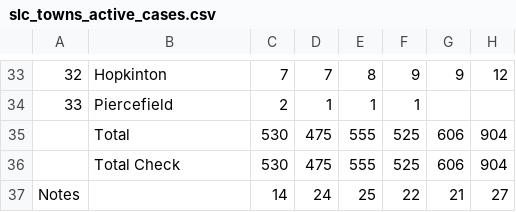
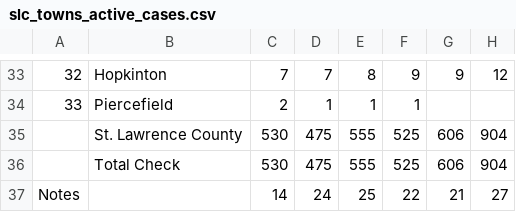
Before and after one commit to iramler/stlawu_covid, a CSV file: slc_towns_active_cases.csv, drawn as a sheet; only a part is shown, gaps mark what is left out; the diff names each change by its address in the sheet, - before the commit and + after, or states it on an @@ line.

Commit message:
data updates

```diff
--- a/slc_towns_active_cases.csv
+++ b/slc_towns_active_cases.csv
-B35: Total
+B35: St. Lawrence County
```
Also changed, not shown: slc_towns_total_cases.csv.
